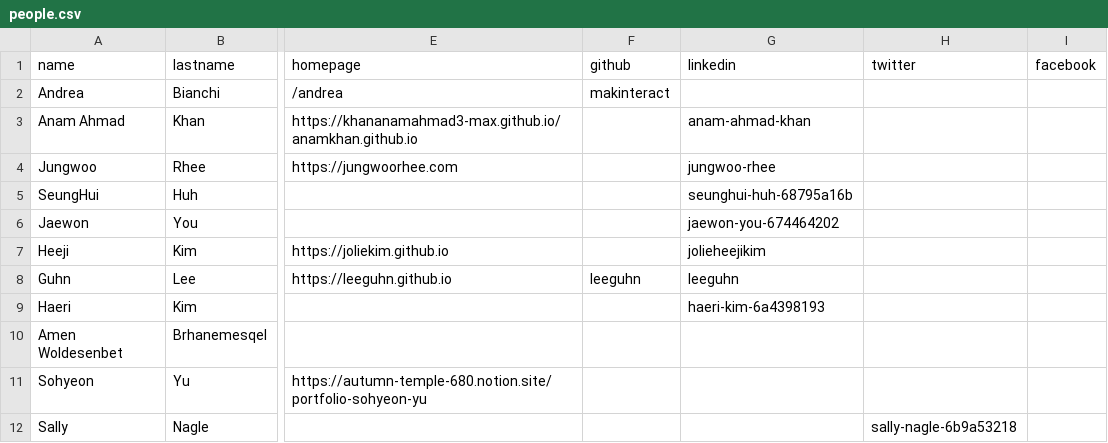
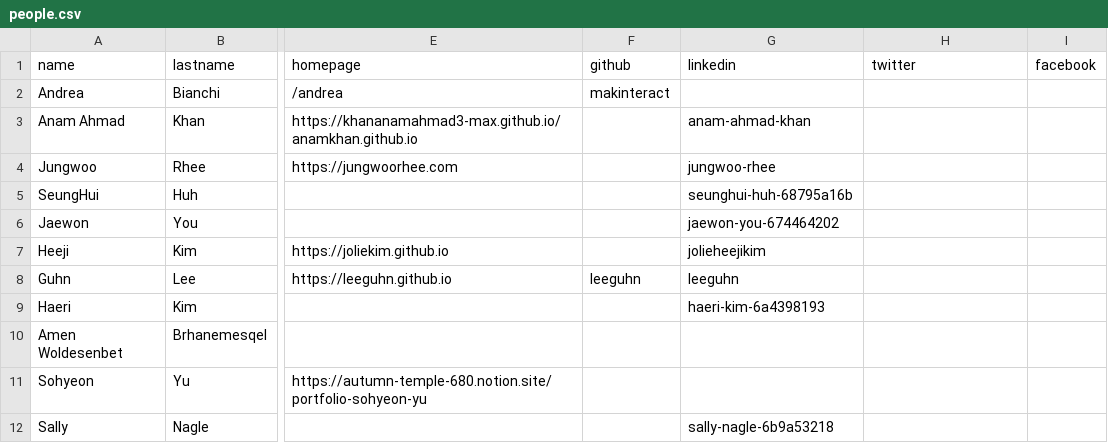
Before and after one commit to makelab-kaist/makelab.github.io, a CSV file: _data/people.csv, drawn as a sheet; only a part is shown, gaps mark what is left out; the diff names each change by its address in the sheet, - before the commit and + after, or states it on an @@ line.

Commit message:
fix for sally

```diff
--- a/_data/people.csv
+++ b/_data/people.csv
-G12 (linkedin): (empty)
+G12 (linkedin): sally-nagle-6b9a53218
-H12 (twitter): sally-nagle-6b9a53218
+H12 (twitter): (empty)
```
